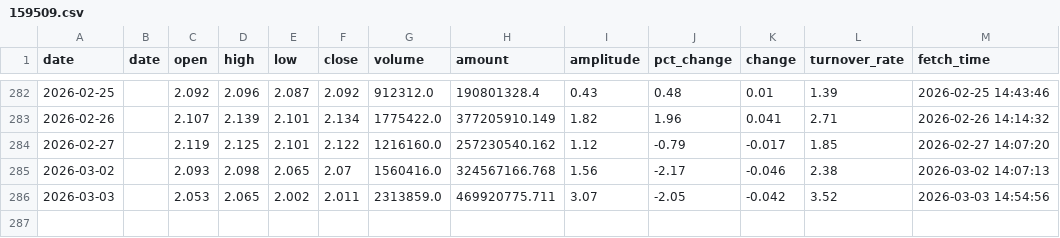
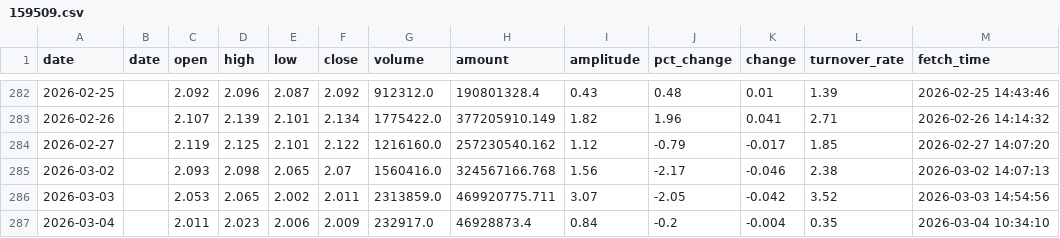
Before and after one commit to kken61291-eng/Fund-AI-Advisor, a CSV file: data_cache/159509.csv, drawn as a sheet; only a part is shown, gaps mark what is left out.

```diff
--- a/data_cache/159509.csv
+++ b/data_cache/159509.csv
@@ -286 +286,2 @@ date,date,open,high,low,close,volume,amount,amplitude,pct_change,change,turnover
 2026-03-03,,2.053,2.065,2.002,2.011,2313859.0,469920775.711,3.07,-2.05,-0.042,3.52,2026-03-03 14:54:56
+2026-03-04,,2.011,2.023,2.006,2.009,232917.0,46928873.4,0.84,-0.2,-0.004,0.35,2026-03-04 10:34:10
```
Also changed, not shown: data_cache/159755.csv, data_cache/159847.csv, 47 other files.
